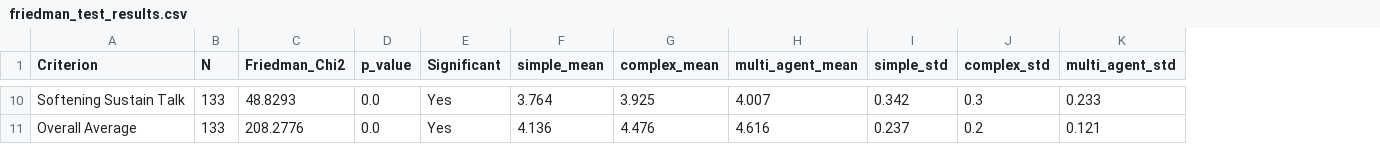
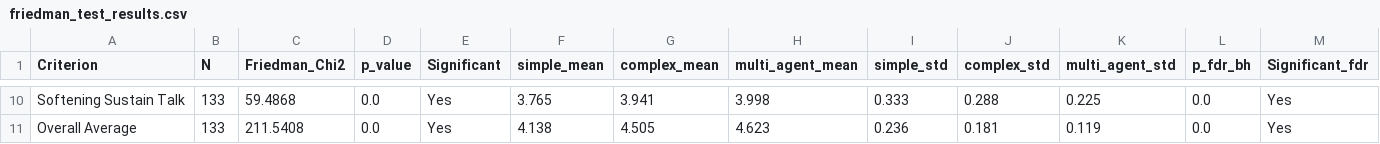
Before and after one commit to amin-kamaleddin/Psychotherapy-Agent, a CSV file: Eval/csv/friedman_test_results.csv, drawn as a sheet; only a part is shown, gaps mark what is left out; the diff covers the shown part only; the diff names each change by its address in the sheet, - before the commit and + after, or states it on an @@ line.

```diff
--- a/Eval/csv/friedman_test_results.csv
+++ b/Eval/csv/friedman_test_results.csv
+column L (p_fdr_bh), rows 10-11: 0.0 | 0.0
+column M (Significant_fdr), rows 10-11: Yes | Yes
-C10 (Friedman_Chi2): 48.8293
+C10 (Friedman_Chi2): 59.4868
-F10 (simple_mean): 3.764
+F10 (simple_mean): 3.765
-G10 (complex_mean): 3.925
+G10 (complex_mean): 3.941
-H10 (multi_agent_mean): 4.007
+H10 (multi_agent_mean): 3.998
-I10 (simple_std): 0.342
+I10 (simple_std): 0.333
-J10 (complex_std): 0.3
+J10 (complex_std): 0.288
-K10 (multi_agent_std): 0.233
+K10 (multi_agent_std): 0.225
-C11 (Friedman_Chi2): 208.2776
+C11 (Friedman_Chi2): 211.5408
-F11 (simple_mean): 4.136
+F11 (simple_mean): 4.138
-G11 (complex_mean): 4.476
+G11 (complex_mean): 4.505
-H11 (multi_agent_mean): 4.616
+H11 (multi_agent_mean): 4.623
-I11 (simple_std): 0.237
+I11 (simple_std): 0.236
-J11 (complex_std): 0.2
+J11 (complex_std): 0.181
-K11 (multi_agent_std): 0.121
+K11 (multi_agent_std): 0.119
```
Also changed, not shown: 53 edited cells elsewhere in this file, Eval/csv/wilcoxon_test_complex_vs_simple.csv, Eval/csv/wilcoxon_test_multi_agent_vs_complex.csv, 4 other files.
